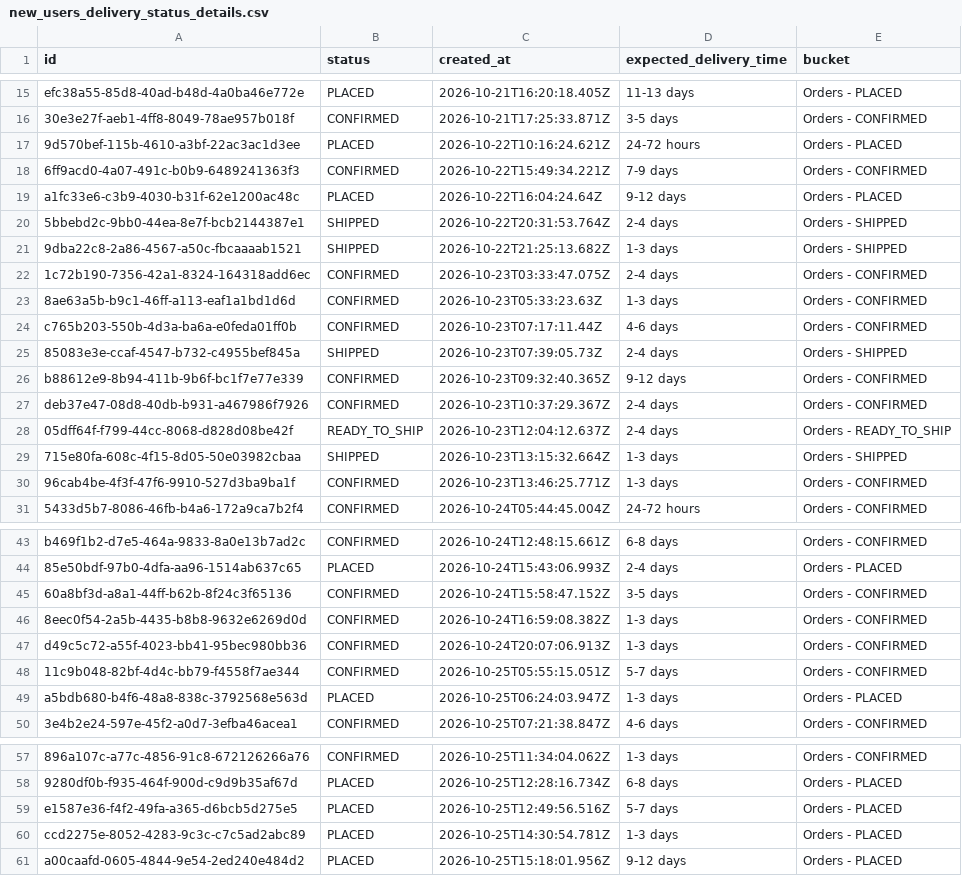
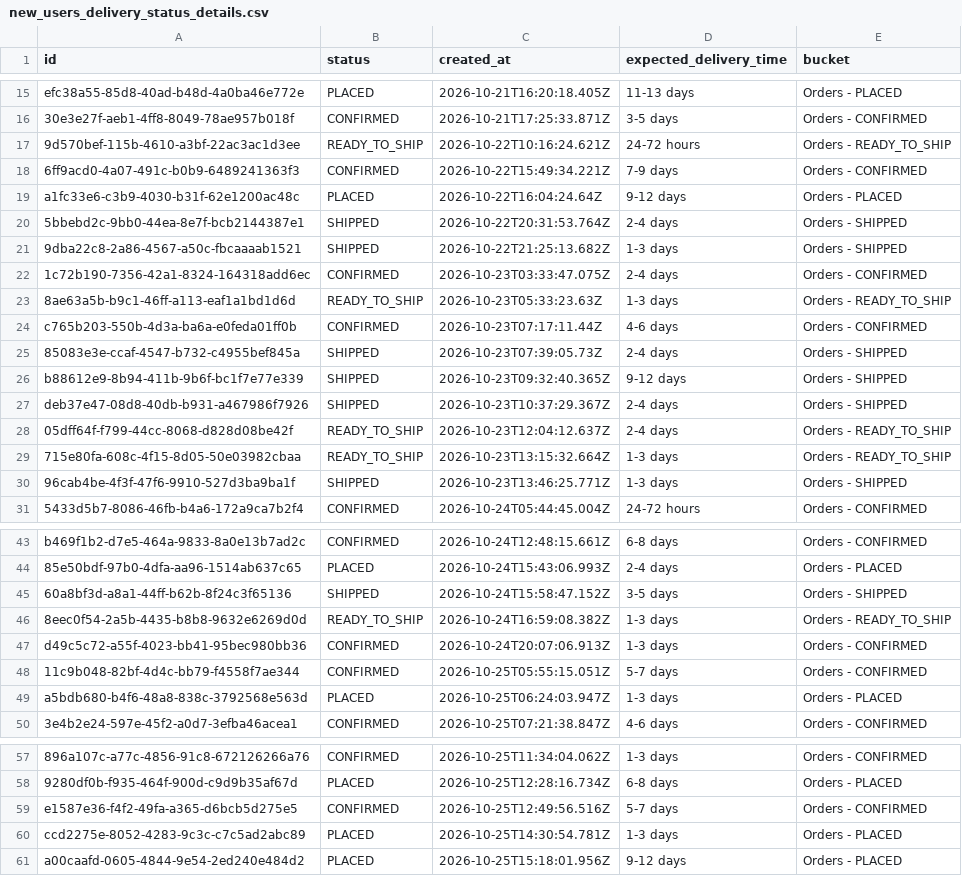
Before and after one commit to Amankr0402/Daily-Sales-Revenue-Report, a CSV file: data/new_users_delivery_status_details.csv, drawn as a sheet; only a part is shown, gaps mark what is left out; the diff names each change by its address in the sheet, - before the commit and + after, or states it on an @@ line.

```diff
--- a/data/new_users_delivery_status_details.csv
+++ b/data/new_users_delivery_status_details.csv
-B17 (status): PLACED
+B17 (status): READY_TO_SHIP
-E17 (bucket): Orders - PLACED
+E17 (bucket): Orders - READY_TO_SHIP
-B23 (status): CONFIRMED
+B23 (status): READY_TO_SHIP
-E23 (bucket): Orders - CONFIRMED
+E23 (bucket): Orders - READY_TO_SHIP
-B26:B27 (status): CONFIRMED
+B26:B27 (status): SHIPPED
-E26:E27 (bucket): Orders - CONFIRMED
+E26:E27 (bucket): Orders - SHIPPED
-B29 (status): SHIPPED
+B29 (status): READY_TO_SHIP
-E29 (bucket): Orders - SHIPPED
+E29 (bucket): Orders - READY_TO_SHIP
-B30 (status): CONFIRMED
+B30 (status): SHIPPED
-E30 (bucket): Orders - CONFIRMED
+E30 (bucket): Orders - SHIPPED
-B45 (status): CONFIRMED
+B45 (status): SHIPPED
-E45 (bucket): Orders - CONFIRMED
+E45 (bucket): Orders - SHIPPED
-B46 (status): CONFIRMED
+B46 (status): READY_TO_SHIP
-E46 (bucket): Orders - CONFIRMED
+E46 (bucket): Orders - READY_TO_SHIP
-B59 (status): PLACED
+B59 (status): CONFIRMED
-E59 (bucket): Orders - PLACED
+E59 (bucket): Orders - CONFIRMED
```
Also changed, not shown: data/all_new_users_order_status_details.csv, data/telecrm_leads_details.csv, 14 other files.
